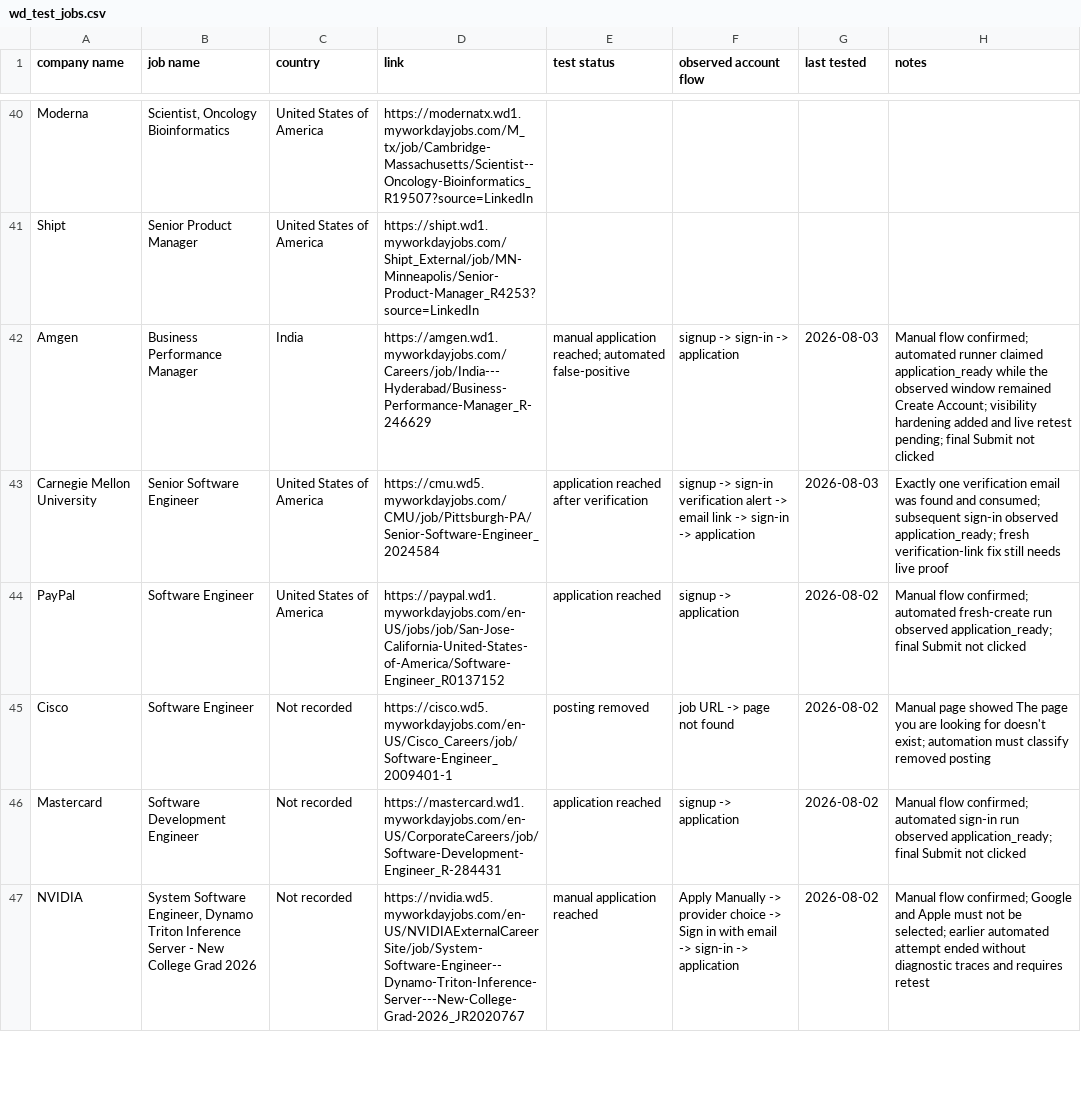
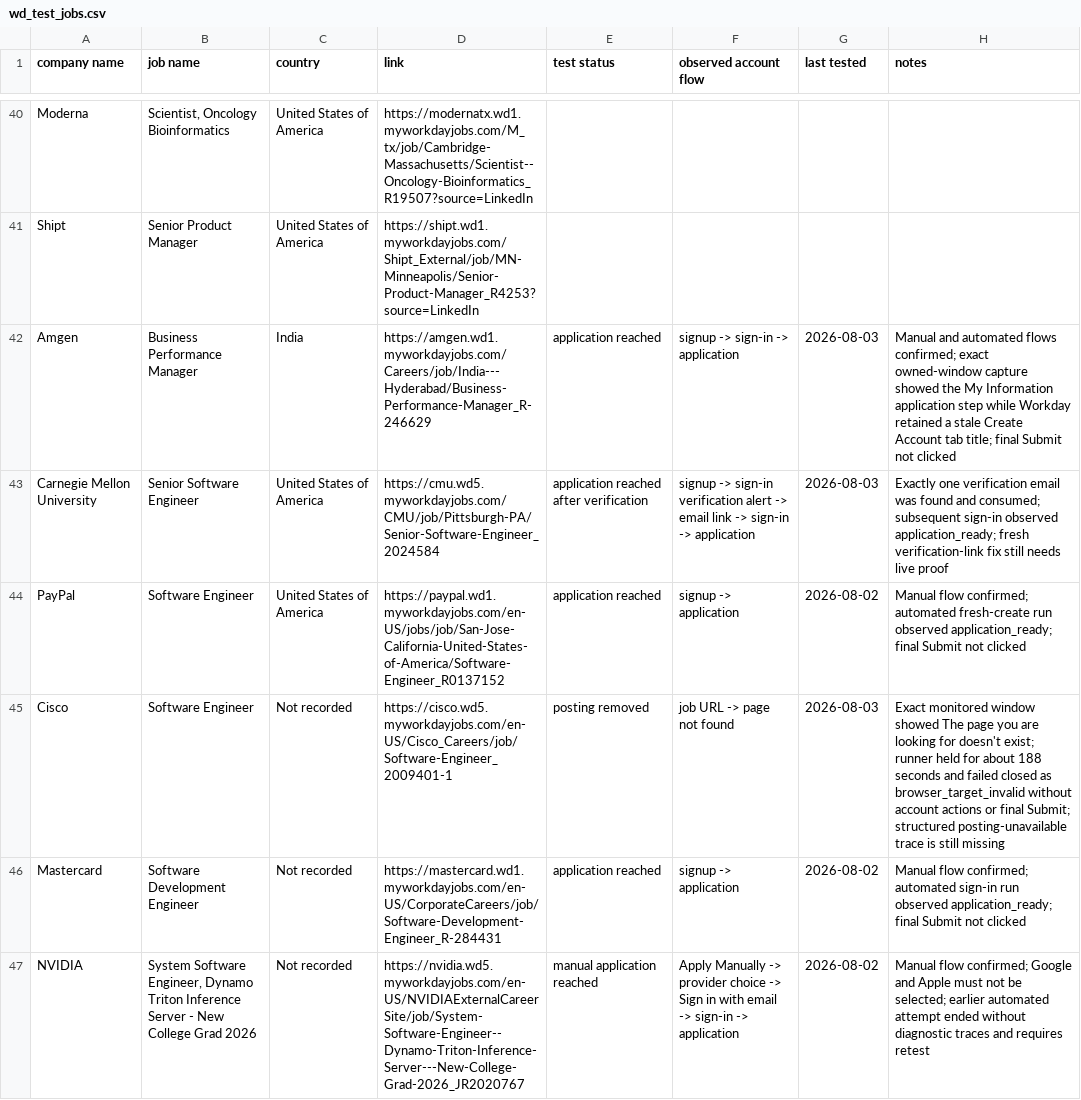
Before and after one commit to Micsushi/hunt, a CSV file: wd_test_jobs.csv, drawn as a sheet; only a part is shown, gaps mark what is left out.

Commit message:
Record monitored Workday outcomes

```diff
--- a/wd_test_jobs.csv
+++ b/wd_test_jobs.csv
@@ -41,6 +41,6 @@ Moderna,"Scientist, Oncology Bioinformatics",United States of America,https://mo
 Shipt,Senior Product Manager,United States of America,https://shipt.wd1.myworkdayjobs.com/Shipt_External/job/MN-Minneapolis/Senior-Product-Manager_R4253?source=LinkedIn
-Amgen,Business Performance Manager,India,https://amgen.wd1.myworkdayjobs.com/Careers/job/India---Hyderabad/Business-Performance-Manager_R-246629,manual application reached; automated false-positive,signup -> sign-in -> application,2026-08-03,"Manual flow confirmed; automated runner claimed application_ready while the observed window remained Create Account; visibility hardening added and live retest pending; final Submit not clicked"
+Amgen,Business Performance Manager,India,https://amgen.wd1.myworkdayjobs.com/Careers/job/India---Hyderabad/Business-Performance-Manager_R-246629,application reached,signup -> sign-in -> application,2026-08-03,"Manual and automated flows confirmed; exact owned-window capture showed the My Information application step while Workday retained a stale Create Account tab title; final Submit not clicked"
 Carnegie Mellon University,Senior Software Engineer,United States of America,https://cmu.wd5.myworkdayjobs.com/CMU/job/Pittsburgh-PA/Senior-Software-Engineer_2024584,application reached after verification,signup -> sign-in verification alert -> email link -> sign-in -> application,2026-08-03,"Exactly one verification email was found and consumed; subsequent sign-in observed application_ready; fresh verification-link fix still needs live proof"
 PayPal,Software Engineer,United States of America,https://paypal.wd1.myworkdayjobs.com/en-US/jobs/job/San-Jose-California-United-States-of-America/Software-Engineer_R0137152,application reached,signup -> application,2026-08-02,"Manual flow confirmed; automated fresh-create run observed application_ready; final Submit not clicked"
-Cisco,Software Engineer,Not recorded,https://cisco.wd5.myworkdayjobs.com/en-US/Cisco_Careers/job/Software-Engineer_2009401-1,posting removed,job URL -> page not found,2026-08-02,"Manual page showed The page you are looking for doesn't exist; automation must classify removed posting"
+Cisco,Software Engineer,Not recorded,https://cisco.wd5.myworkdayjobs.com/en-US/Cisco_Careers/job/Software-Engineer_2009401-1,posting removed,job URL -> page not found,2026-08-03,"Exact monitored window showed The page you are looking for doesn't exist; runner held for about 188 seconds and failed closed as browser_target_invalid without account actions or final Submit; structured posting-unavailable trace is still missing"
 Mastercard,Software Development Engineer,Not recorded,https://mastercard.wd1.myworkdayjobs.com/en-US/CorporateCareers/job/Software-Development-Engineer_R-284431,application reached,signup -> application,2026-08-02,"Manual flow confirmed; automated sign-in run observed application_ready; final Submit not clicked"
```
